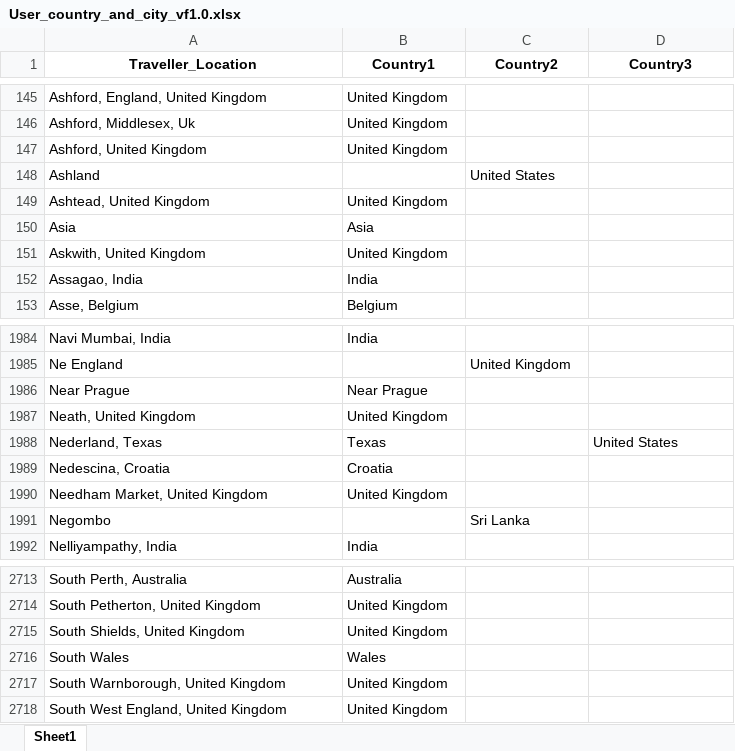
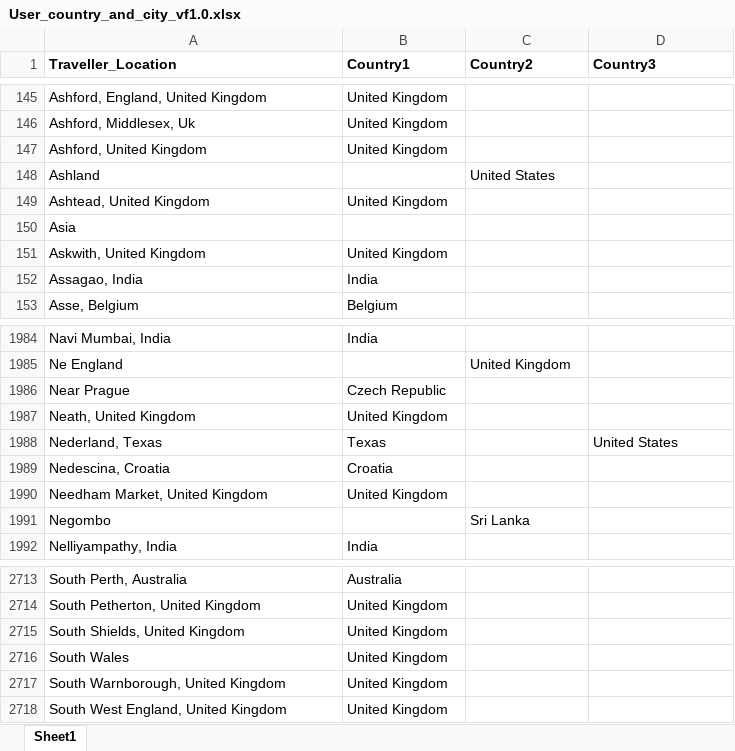
Before and after one commit to Rosh00L/EcoCapture, an Excel workbook: Source/User_country_and_city_vf1.0.xlsx, sheet Sheet1, drawn as a sheet; only a part is shown, gaps mark what is left out; values as stored, in another font and other column widths than the file's, no borders; the diff names each change by its address in the sheet, - before the commit and + after, or states it on an @@ line.

```diff
--- a/Source/User_country_and_city_vf1.0.xlsx (sheet Sheet1)
+++ b/Source/User_country_and_city_vf1.0.xlsx (sheet Sheet1)
-A1:D1 alignment: center
+A1:D1 alignment: left
-B150 (Country1): Asia
+B150 (Country1): (empty)
-B1986 (Country1): Near Prague
+B1986 (Country1): Czech Republic
-B2716 (Country1): Wales
+B2716 (Country1): United Kingdom
```
Also changed, not shown: QC files/V_countrydate.xlsx, QC files/country.xlsx, 41 other files.
